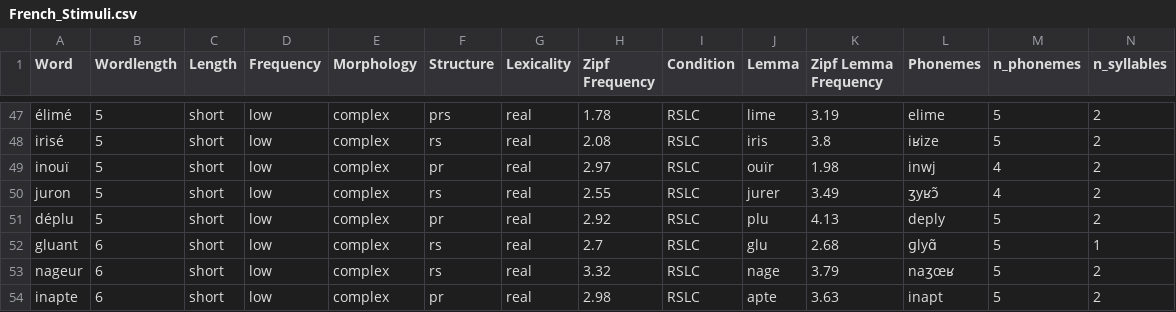
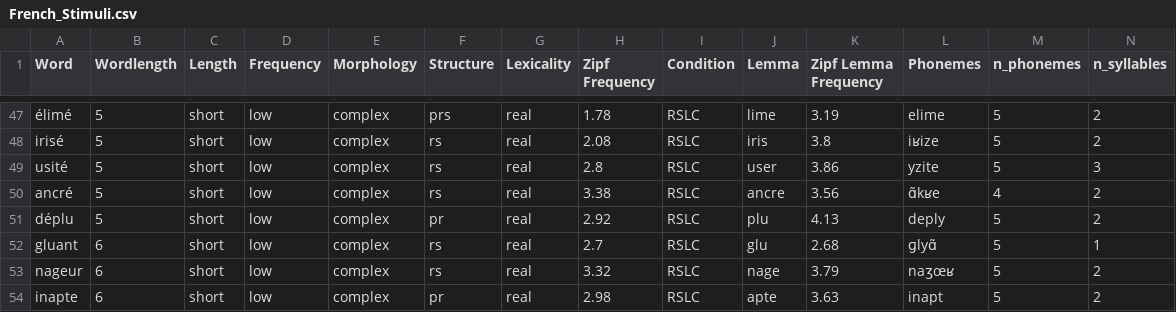
Before and after one commit to avalazem/Single-Word-Processing, a CSV file: Stimuli/Visual/French/French_Stimuli.csv, drawn as a sheet; only a part is shown, gaps mark what is left out; removed rows and columns are numbered as before the commit, all else as after; rows hold the shown columns only; the diff names each change by its address in the sheet, - before the commit and + after, or states it on an @@ line.

```diff
--- a/Stimuli/Visual/French/French_Stimuli.csv
+++ b/Stimuli/Visual/French/French_Stimuli.csv
-row 49: inouï | 5 | short | low | complex | pr | real | 2.97 | RSLC | ouïr | 1.98 | inwj | 4 | 2
+row 49: usité | 5 | short | low | complex | rs | real | 2.8 | RSLC | user | 3.86 | yzite | 5 | 3
-A50 (Word): juron
+A50 (Word): ancré
-H50 (Zipf Frequency): 2.55
+H50 (Zipf Frequency): 3.38
-J50 (Lemma): jurer
+J50 (Lemma): ancre
-K50 (Zipf Lemma Frequency): 3.49
+K50 (Zipf Lemma Frequency): 3.56
-L50 (Phonemes): ʒyʁɔ̃
+L50 (Phonemes): ɑ̃kʁe
```
Also changed, not shown: Paradigm/Input_Data/French/Subject_Sampled_Stimuli/Pilot_Run_1.csv, Paradigm/Input_Data/French/Subject_Sampled_Stimuli/Pilot_Run_2.csv, 43 other files.
